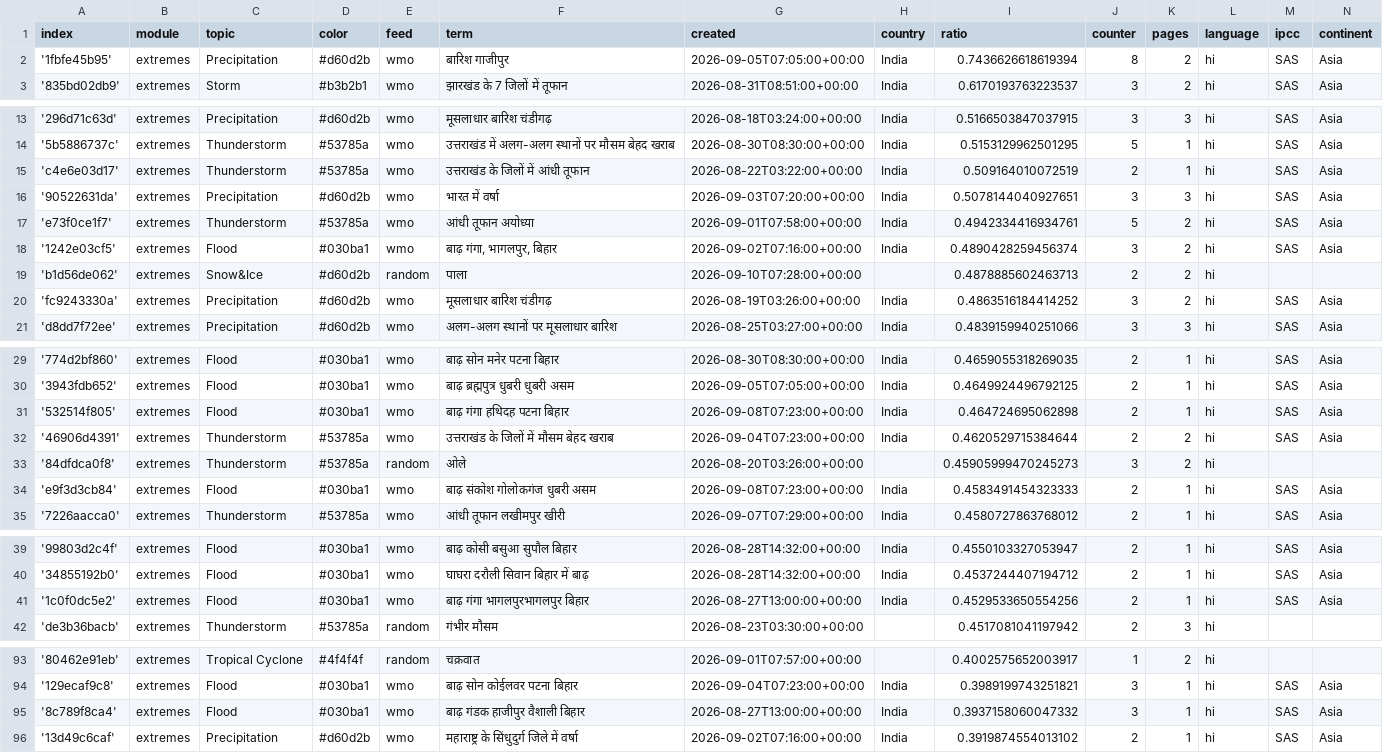
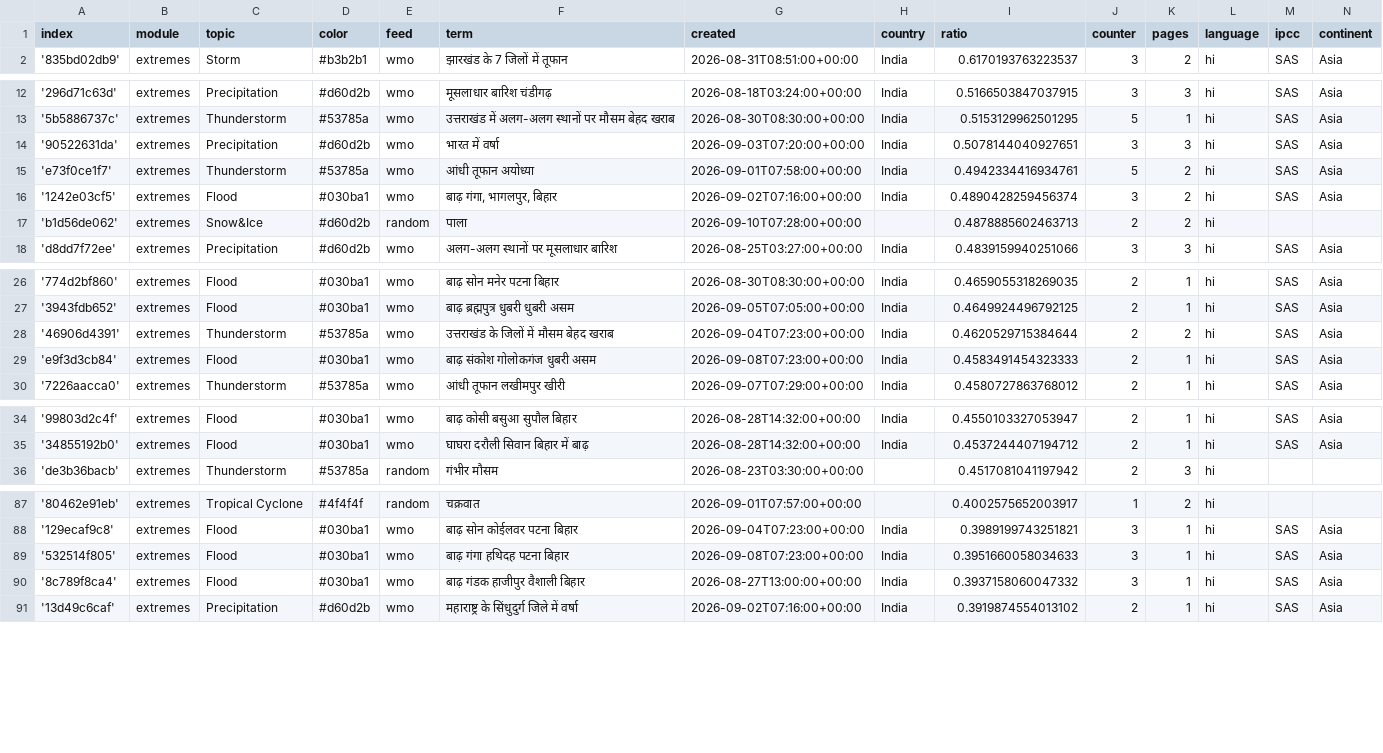
Before and after one commit to hannak555-news/HindiExtremes, a CSV file: terms.csv, drawn as a sheet; only a part is shown, gaps mark what is left out; removed rows and columns are numbered as before the commit, all else as after; the diff covers the shown part only; the diff names each change by its address in the sheet, - before the commit and + after, or states it on an @@ line.

Commit message:
Commit from GitHub Actions (harvest:0.0)

```diff
--- a/terms.csv
+++ b/terms.csv
-row 2: '1fbfe45b95' | extremes | Precipitation | #d60d2b | wmo | बारिश गाजीपुर | 2026-09-05T07:05:00+00:00 | India | 0.7436626618619394 | 8 | 2 | hi | SAS | Asia
-row 15: 'c4e6e03d17' | extremes | Thunderstorm | #53785a | wmo | उत्तराखंड के जिलों में आंधी तूफान | 2026-08-22T03:22:00+00:00 | India | 0.509164010072519 | 2 | 1 | hi | SAS | Asia
-row 20: 'fc9243330a' | extremes | Precipitation | #d60d2b | wmo | मूसलाधार बारिश चंडीगढ़ | 2026-08-19T03:26:00+00:00 | India | 0.4863516184414252 | 3 | 2 | hi | SAS | Asia
-row 31: '532514f805' | extremes | Flood | #030ba1 | wmo | बाढ़ गंगा हथिदह पटना बिहार | 2026-09-08T07:23:00+00:00 | India | 0.464724695062898 | 2 | 1 | hi | SAS | Asia
-row 33: '84dfdca0f8' | extremes | Thunderstorm | #53785a | random | ओले | 2026-08-20T03:26:00+00:00 |  | 0.45905999470245273 | 3 | 2 | hi
-row 41: '1c0f0dc5e2' | extremes | Flood | #030ba1 | wmo | बाढ़ गंगा भागलपुरभागलपुर बिहार | 2026-08-27T13:00:00+00:00 | India | 0.4529533650554256 | 2 | 1 | hi | SAS | Asia
+row 89: '532514f805' | extremes | Flood | #030ba1 | wmo | बाढ़ गंगा हथिदह पटना बिहार | 2026-09-08T07:23:00+00:00 | India | 0.3951660058034633 | 3 | 1 | hi | SAS | Asia
```
Also changed, not shown: 1 added row and 3 removed rows elsewhere in this file.
